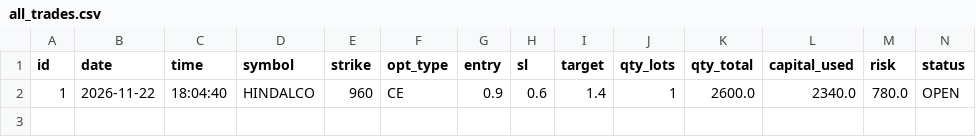
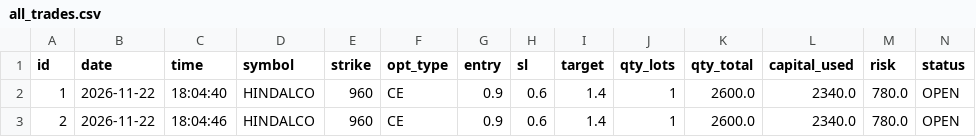
Before and after one commit to shyammishra001/suggestion, a CSV file: trades_diary/all_trades.csv, drawn as a sheet; only a part is shown; rows hold the shown columns only; the diff names each change by its address in the sheet, - before the commit and + after, or states it on an @@ line.

Commit message:
Diary update 2026-11-22 18:04:46

```diff
--- a/trades_diary/all_trades.csv
+++ b/trades_diary/all_trades.csv
+row 3: 2 | 2026-11-22 | 18:04:46 | HINDALCO | 960 | CE | 0.9 | 0.6 | 1.4 | 1 | 2600.0 | 2340.0 | 780.0 | OPEN
```
